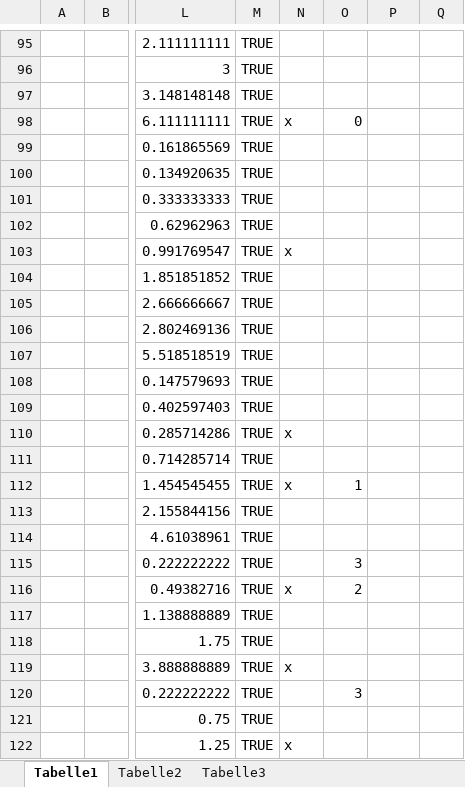
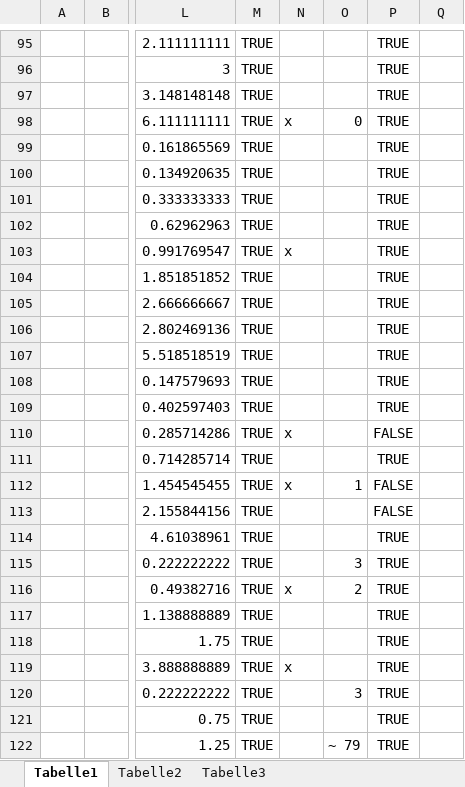
Before and after one commit to ipa320/cob_object_perception, an Excel workbook: cob_fiducials/common/files/fiducials/pi/Fiducials.xlsx, sheet Tabelle1, drawn as a sheet; only a part is shown, gaps mark what is left out; values as stored, in another font and other column widths than the file's, no borders; conditional formats not drawn; the diff covers the shown part only; the diff names each change by its address in the sheet, - before the commit and + after, or states it on an @@ line.

```diff
--- a/cob_fiducials/common/files/fiducials/pi/Fiducials.xlsx (sheet Tabelle1)
+++ b/cob_fiducials/common/files/fiducials/pi/Fiducials.xlsx (sheet Tabelle1)
-P95:P109: (empty)
+P95:P109: TRUE
-P110: (empty)
+P110: FALSE
-P111: (empty)
+P111: TRUE
-P112:P113: (empty)
+P112:P113: FALSE
-P114:P122: (empty)
+P114:P122: TRUE
-N122: x
+N122: (empty)
-O122: (empty)
+O122: ~ 79
```
Also changed, not shown: 10 added rows and 64 edited cells elsewhere in this sheet, 2 other files.
